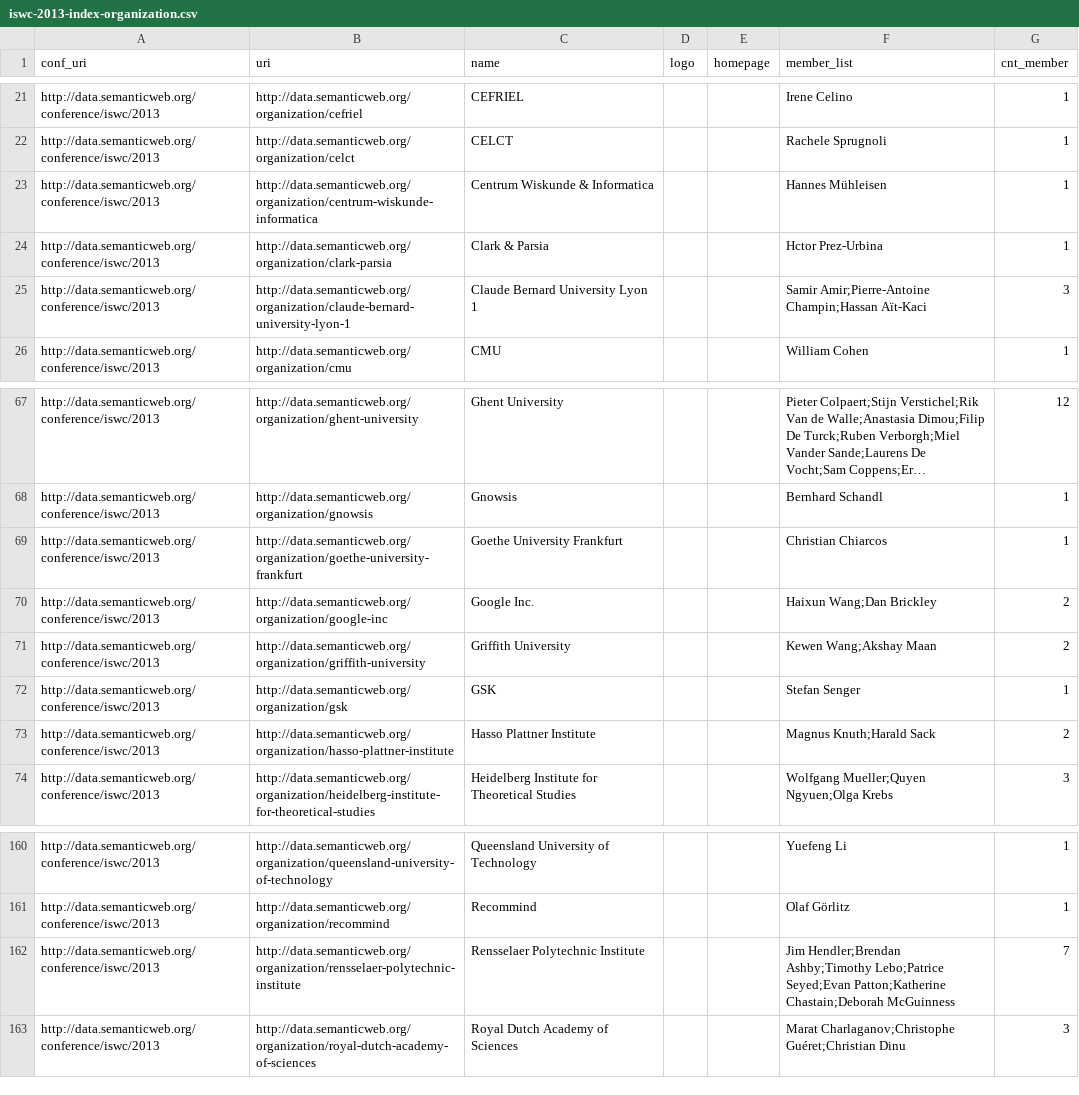
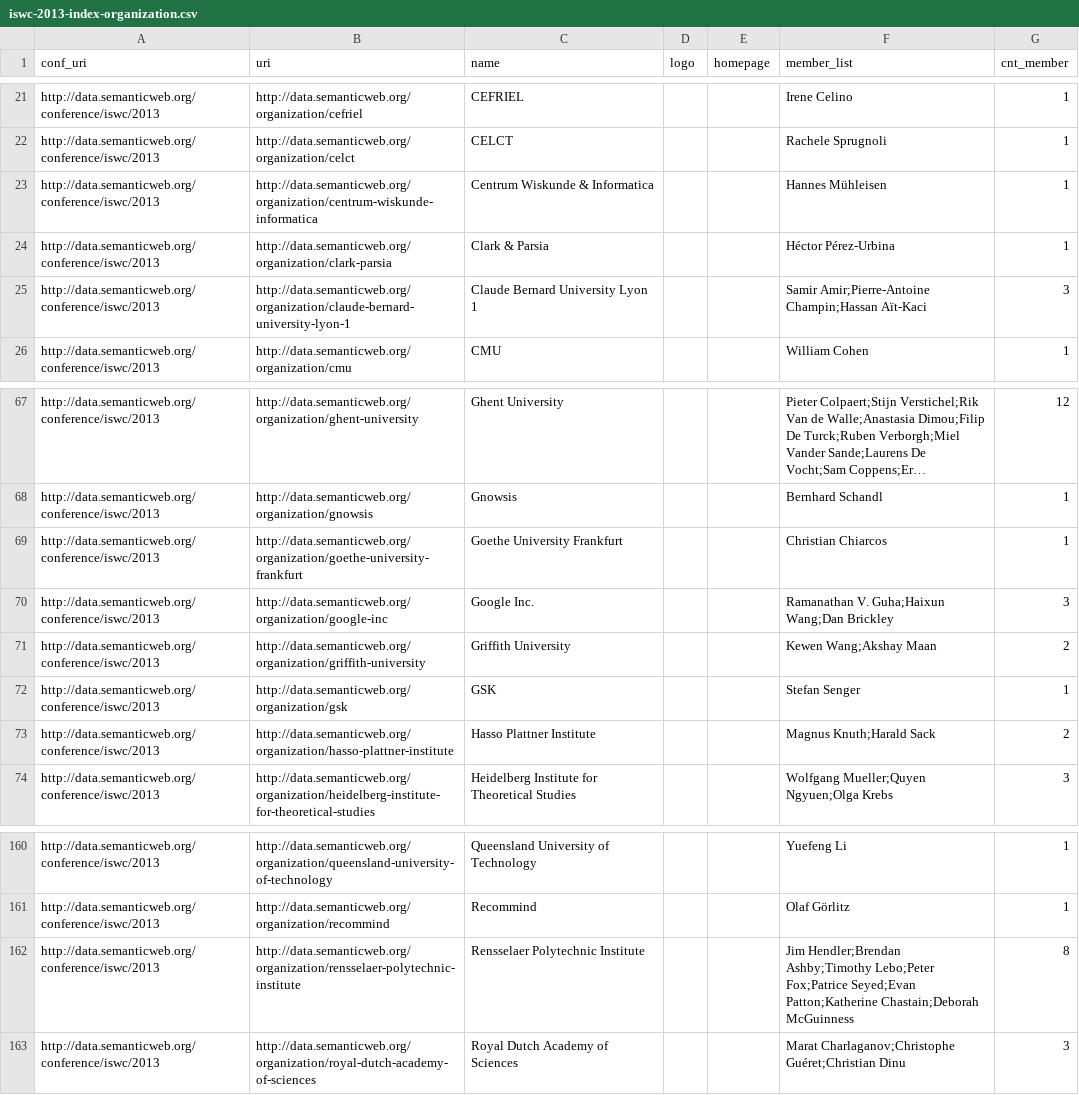
Before and after one commit to lidingpku/iswc-archive, a CSV file: data/www/iswc-2013-index-organization.csv, drawn as a sheet; only a part is shown, gaps mark what is left out; long unchanged cells end in …; the diff names each change by its address in the sheet, - before the commit and + after, or states it on an @@ line.

```diff
--- a/data/www/iswc-2013-index-organization.csv
+++ b/data/www/iswc-2013-index-organization.csv
-F24 (member_list): Hctor Prez-Urbina
+F24 (member_list): Héctor Pérez-Urbina
-F70 (member_list): Haixun Wang;Dan Brickley
+F70 (member_list): Ramanathan V. Guha;Haixun Wang;Dan Brickley
-G70 (cnt_member): 2
+G70 (cnt_member): 3
-F162 (member_list): …Hendler;Brendan Ashby;Timothy Lebo;Patrice Seyed;Evan Patton;Katherine…
+F162 (member_list): …Hendler;Brendan Ashby;Timothy Lebo;Peter Fox;Patrice Seyed;Evan Patton;Katherine…
-G162 (cnt_member): 7
+G162 (cnt_member): 8
```
Also changed, not shown: data/www/iswc-2013-index-person.csv, 10 other files.
